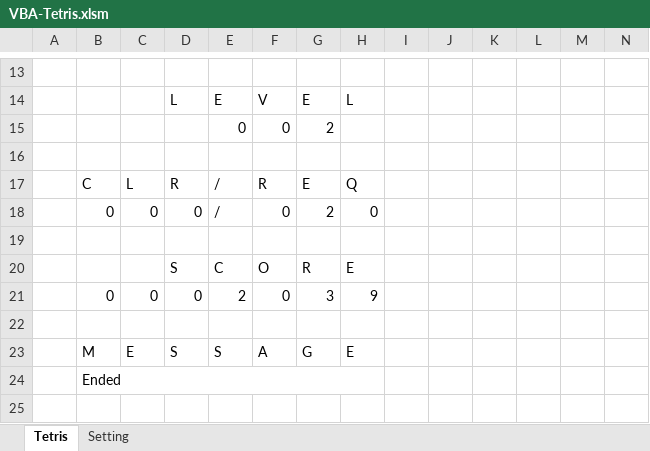
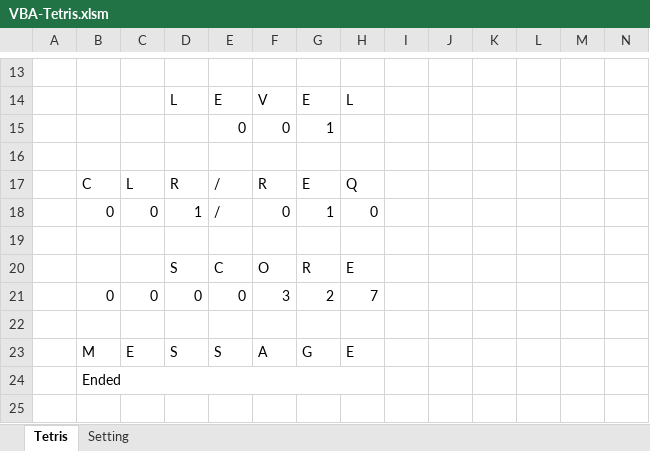
Before and after one commit to yipinghuang1991/VBA-Tetris, an Excel workbook: VBA-Tetris.xlsm, sheet Tetris, drawn as a sheet; only a part is shown, gaps mark what is left out; values as stored, in another font and other column widths than the file's, no cell formats; charts and pictures not drawn; removed rows and columns are numbered as before the commit, all else as after; rows hold the shown columns only; the diff names each change by its address in the sheet, - before the commit and + after, or states it on an @@ line.

```diff
--- a/VBA-Tetris.xlsm (sheet Tetris)
+++ b/VBA-Tetris.xlsm (sheet Tetris)
-G15: 2
+G15: 1
-D18: 0
+D18: 1
-G18: 2
+G18: 1
-row 21:  | 0 | 0 | 0 | 2 | 0 | 3 | 9
+row 21:  | 0 | 0 | 0 | 0 | 3 | 2 | 7
```
Also changed, not shown: cell formats.
